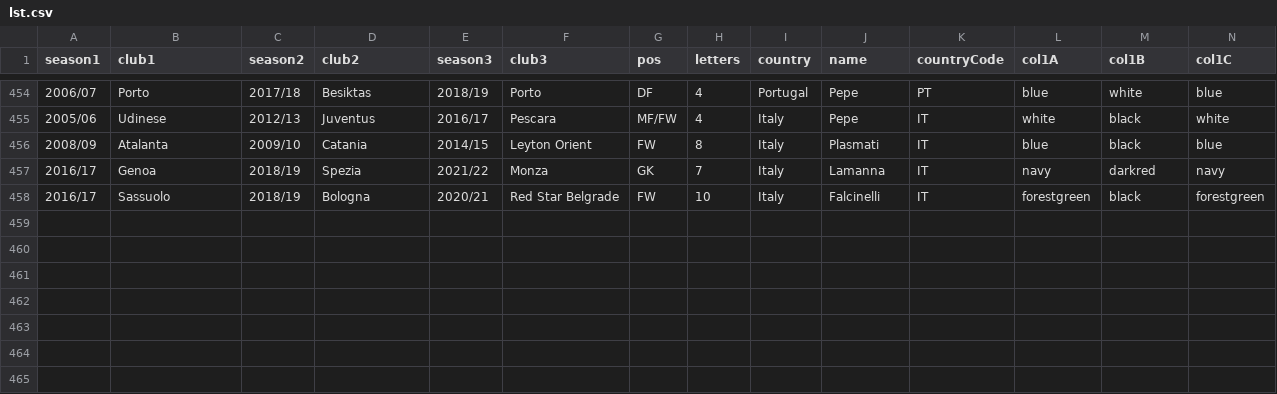
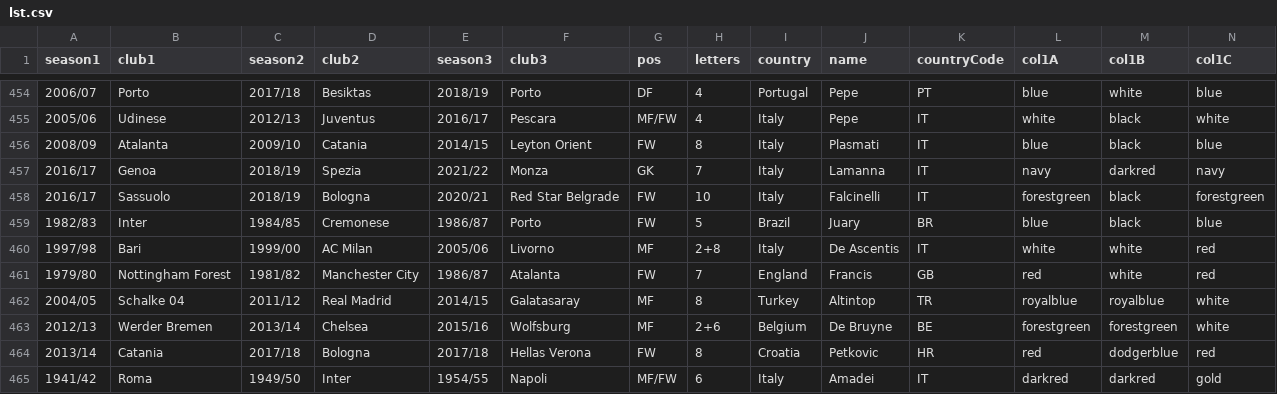
Before and after one commit to vitus81/transferl, a CSV file: lst.csv, drawn as a sheet; only a part is shown, gaps mark what is left out; rows hold the shown columns only; the diff names each change by its address in the sheet, - before the commit and + after, or states it on an @@ line.

Commit message:
Updated players list

```diff
--- a/lst.csv
+++ b/lst.csv
+row 459: 1982/83 | Inter | 1984/85 | Cremonese | 1986/87 | Porto | FW | 5 | Brazil | Juary | BR | blue | black | blue
+row 460: 1997/98 | Bari | 1999/00 | AC Milan | 2005/06 | Livorno | MF | 2+8 | Italy | De Ascentis | IT | white | white | red
+row 461: 1979/80 | Nottingham Forest | 1981/82 | Manchester City | 1986/87 | Atalanta | FW | 7 | England | Francis | GB | red | white | red
+row 462: 2004/05 | Schalke 04 | 2011/12 | Real Madrid | 2014/15 | Galatasaray | MF | 8 | Turkey | Altintop | TR | royalblue | royalblue | white
+row 463: 2012/13 | Werder Bremen | 2013/14 | Chelsea | 2015/16 | Wolfsburg | MF | 2+6 | Belgium | De Bruyne | BE | forestgreen | forestgreen | white
+row 464: 2013/14 | Catania | 2017/18 | Bologna | 2017/18 | Hellas Verona | FW | 8 | Croatia | Petkovic | HR | red | dodgerblue | red
+row 465: 1941/42 | Roma | 1949/50 | Inter | 1954/55 | Napoli | MF/FW | 6 | Italy | Amadei | IT | darkred | darkred | gold
```
